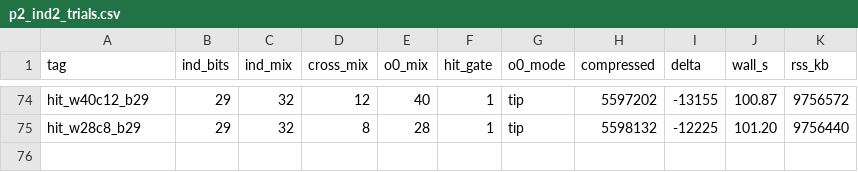
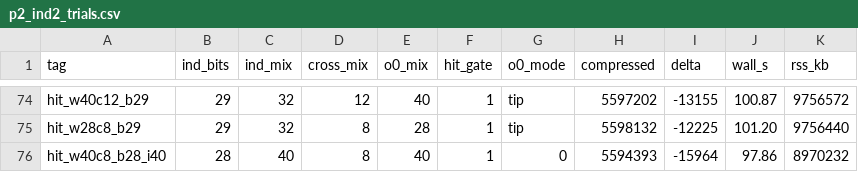
Before and after one commit to TheBee-3328/prometheus, a CSV file: tune/p2_ind2_trials.csv, drawn as a sheet; only a part is shown, gaps mark what is left out; the diff names each change by its address in the sheet, - before the commit and + after, or states it on an @@ line.

Commit message:
P2-IND2: record adv 10/10 and full trial table for KEEP 20353480.

```diff
--- a/tune/p2_ind2_trials.csv
+++ b/tune/p2_ind2_trials.csv
+row 76: hit_w40c8_b28_i40 | 28 | 40 | 8 | 40 | 1 | 0 | 5594393 | -15964 | 97.86 | 8970232
```
Also changed, not shown: 1 other file.
